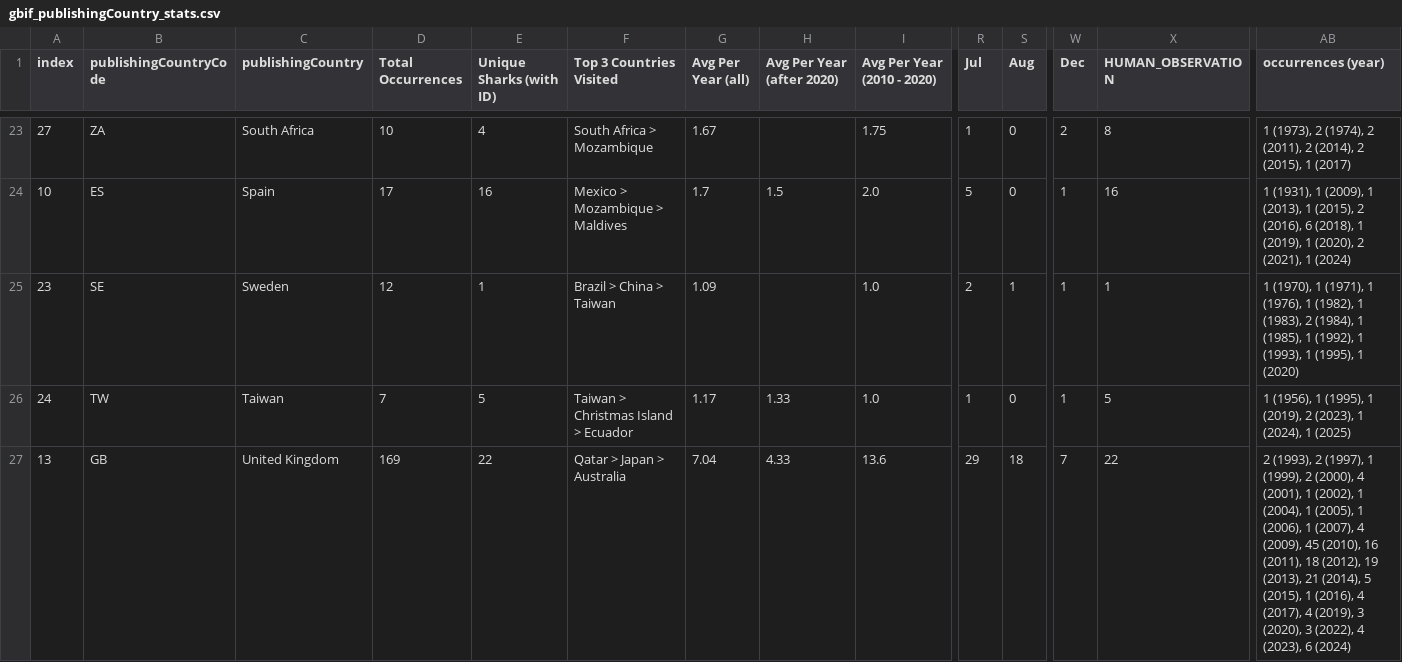
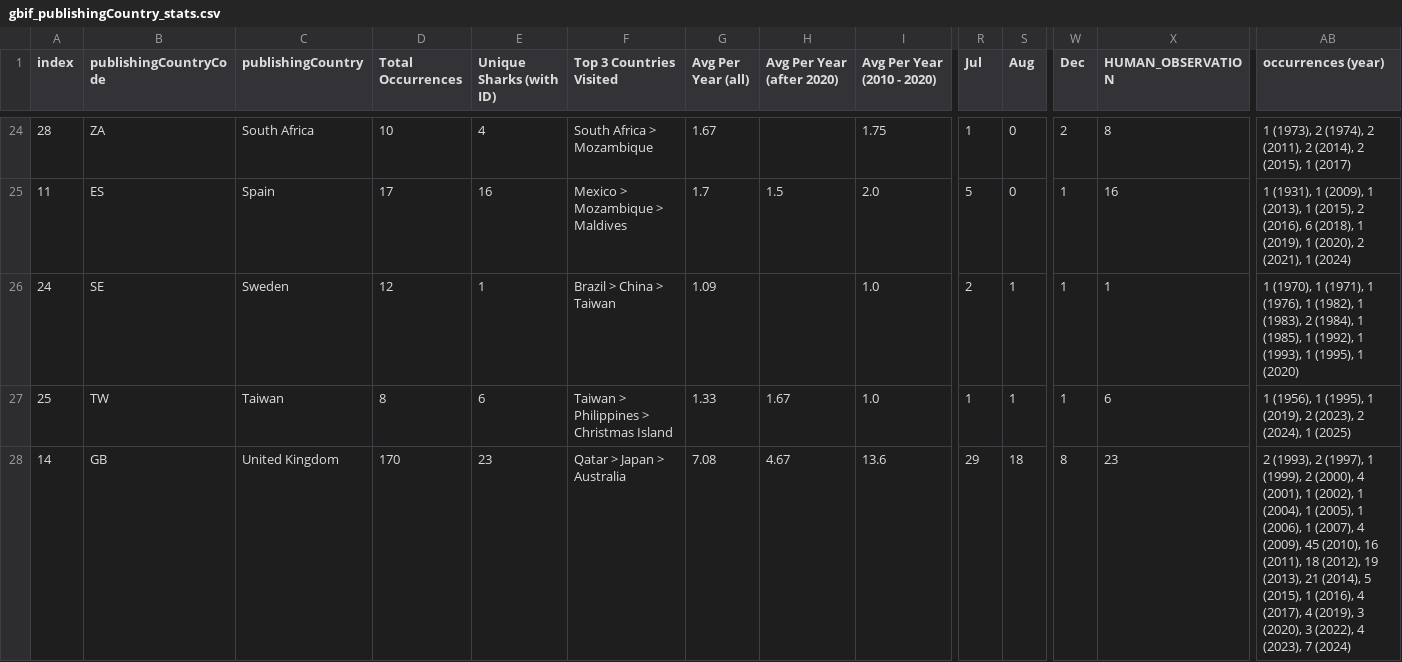
Before and after one commit to aadriien/whale-shark-site, a CSV file: outputs/gbif_publishingCountry_stats.csv, drawn as a sheet; only a part is shown, gaps mark what is left out; addresses are those after the commit; the diff covers the shown part only; the diff names each change by its address in the sheet, - before the commit and + after, or states it on an @@ line.

```diff
--- a/outputs/gbif_publishingCountry_stats.csv
+++ b/outputs/gbif_publishingCountry_stats.csv
-A24 (index): 27
+A24 (index): 28
-A25 (index): 10
+A25 (index): 11
-A26 (index): 23
+A26 (index): 24
-A27 (index): 24
+A27 (index): 25
-D27 (Total Occurrences): 7
+D27 (Total Occurrences): 8
-E27 (Unique Sharks (with ID)): 5
+E27 (Unique Sharks (with ID)): 6
-F27 (Top 3 Countries Visited): Taiwan > Christmas Island > Ecuador
+F27 (Top 3 Countries Visited): Taiwan > Philippines > Christmas Island
-G27 (Avg Per Year (all)): 1.17
+G27 (Avg Per Year (all)): 1.33
-H27 (Avg Per Year (after 2020)): 1.33
+H27 (Avg Per Year (after 2020)): 1.67
-S27 (Aug): 0
+S27 (Aug): 1
-X27 (HUMAN_OBSERVATION): 5
+X27 (HUMAN_OBSERVATION): 6
-AB27 (occurrences (year)): …2 (2023), 1 (2024), 1…
+AB27 (occurrences (year)): …2 (2023), 2 (2024), 1…
-A28 (index): 13
+A28 (index): 14
-D28 (Total Occurrences): 169
+D28 (Total Occurrences): 170
-E28 (Unique Sharks (with ID)): 22
+E28 (Unique Sharks (with ID)): 23
-G28 (Avg Per Year (all)): 7.04
+G28 (Avg Per Year (all)): 7.08
-H28 (Avg Per Year (after 2020)): 4.33
+H28 (Avg Per Year (after 2020)): 4.67
-W28 (Dec): 7
+W28 (Dec): 8
-X28 (HUMAN_OBSERVATION): 22
+X28 (HUMAN_OBSERVATION): 23
-AB28 (occurrences (year)): …4 (2023), 6 (2024)
+AB28 (occurrences (year)): …4 (2023), 7 (2024)
```
Also changed, not shown: 2 added rows, 1 removed row and 33 edited cells elsewhere in this file, outputs/gbif_calendar_stats.csv, outputs/gbif_continent_stats.csv, 7 other files.
